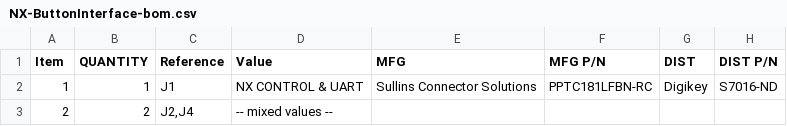
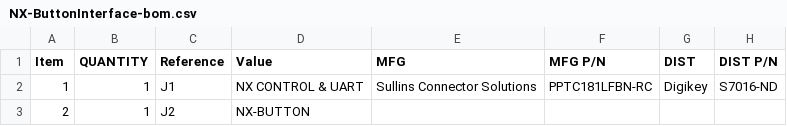
Before and after one commit to RealtimeRoboticsGroup/electrical, a CSV file: circuit-boards/NX-ButtonInterface-v1/Output-Files/Assembly-Files/NX-ButtonInterface-bom.csv, drawn as a sheet.

Commit message:
Update NX-J401 and NX Button Interface boards
Signed-off-by: Scott Berman <scott.berman@bluerivertech.com>

```diff
--- a/circuit-boards/NX-ButtonInterface-v1/Output-Files/Assembly-Files/NX-ButtonInterface-bom.csv
+++ b/circuit-boards/NX-ButtonInterface-v1/Output-Files/Assembly-Files/NX-ButtonInterface-bom.csv
@@ -2,2 +2,2 @@
 "1","1","J1","NX CONTROL & UART","Sullins Connector Solutions","PPTC181LFBN-RC","Digikey","S7016-ND"
-"2","2","J2,J4","-- mixed values --","","","",""
+"2","1","J2","NX-BUTTON","","","",""
```
Also changed, not shown: 56 other files.
